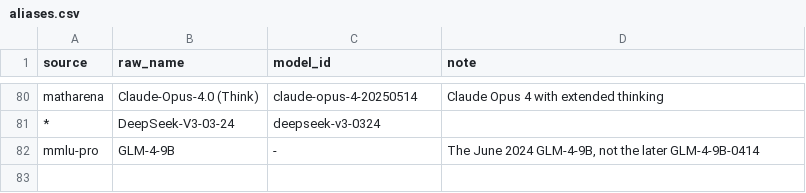
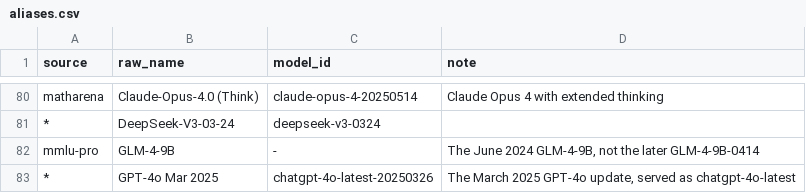
Before and after one commit to jshahbazi/llmbench, a CSV file: curation/aliases.csv, drawn as a sheet; only a part is shown, gaps mark what is left out.

```diff
--- a/curation/aliases.csv
+++ b/curation/aliases.csv
@@ -82 +82,2 @@ matharena,Claude-Opus-4.0 (Think),claude-opus-4-20250514,Claude Opus 4 with exte
 mmlu-pro,GLM-4-9B,-,"The June 2024 GLM-4-9B, not the later GLM-4-9B-0414"
+*,GPT-4o Mar 2025,chatgpt-4o-latest-20250326,"The March 2025 GPT-4o update, served as chatgpt-4o-latest"
```
Also changed, not shown: 8 other files.
